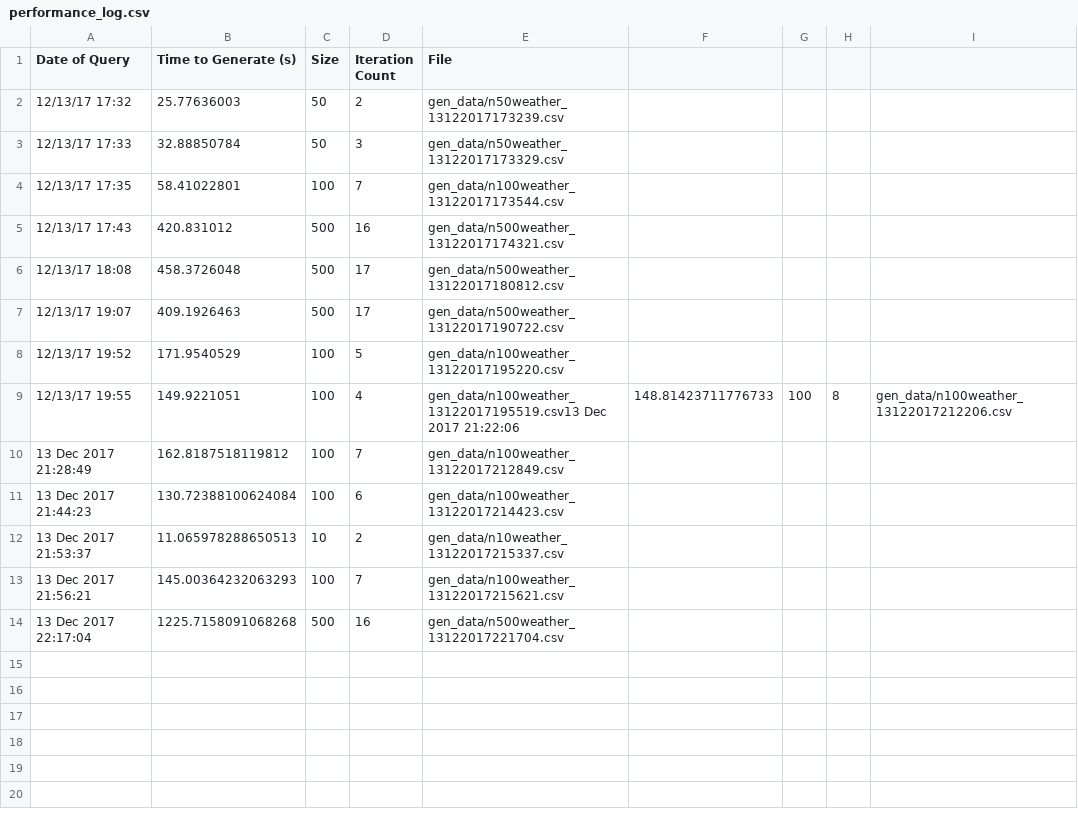
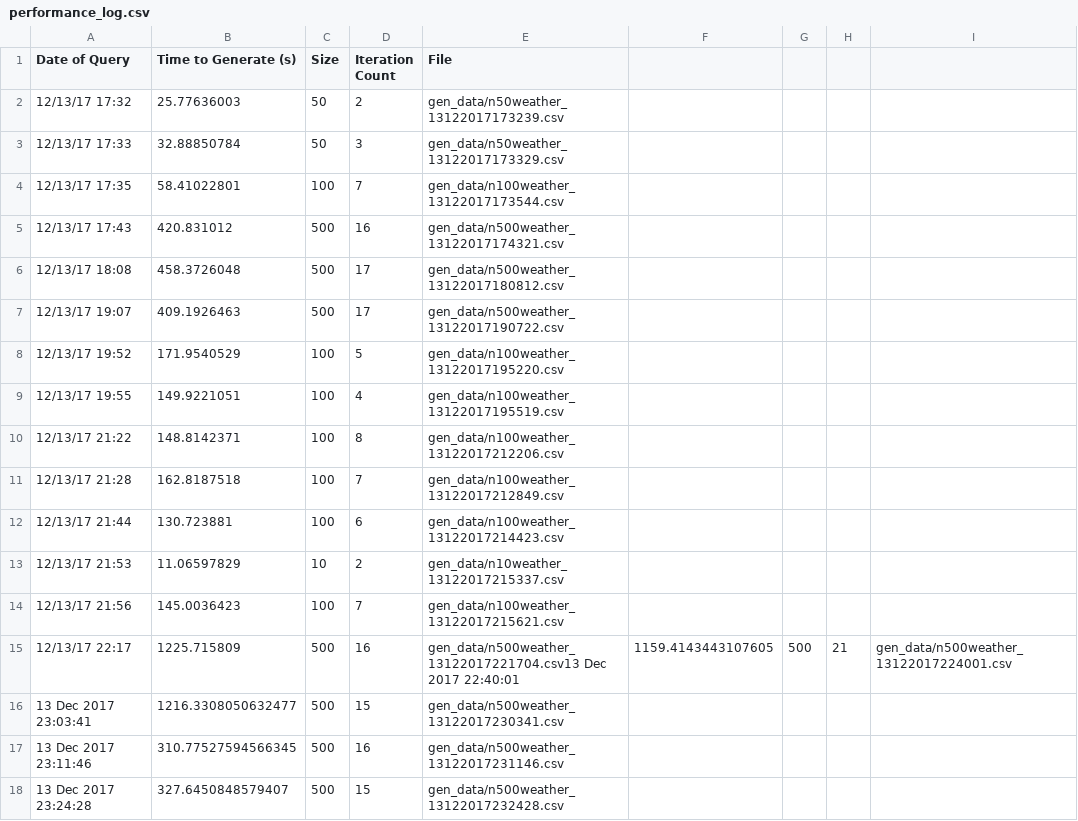
Before and after one commit to avlam/UCB-HW6, a CSV file: performance_log.csv, drawn as a sheet.

```diff
--- a/performance_log.csv
+++ b/performance_log.csv
@@ -8,7 +8,11 @@ Date of Query,Time to Generate (s),Size,Iteration Count,File
 12/13/17 19:52,171.9540529,100,5,gen_data/n100weather_13122017195220.csv
-12/13/17 19:55,149.9221051,100,4,gen_data/n100weather_13122017195519.csv13 Dec 2017 21:22:06,148.81423711776733,100,8,gen_data/n100weather_13122017212206.csv
-13 Dec 2017 21:28:49,162.8187518119812,100,7,gen_data/n100weather_13122017212849.csv
-13 Dec 2017 21:44:23,130.72388100624084,100,6,gen_data/n100weather_13122017214423.csv
-13 Dec 2017 21:53:37,11.065978288650513,10,2,gen_data/n10weather_13122017215337.csv
-13 Dec 2017 21:56:21,145.00364232063293,100,7,gen_data/n100weather_13122017215621.csv
-13 Dec 2017 22:17:04,1225.7158091068268,500,16,gen_data/n500weather_13122017221704.csv
+12/13/17 19:55,149.9221051,100,4,gen_data/n100weather_13122017195519.csv
+12/13/17 21:22,148.8142371,100,8,gen_data/n100weather_13122017212206.csv
+12/13/17 21:28,162.8187518,100,7,gen_data/n100weather_13122017212849.csv
+12/13/17 21:44,130.723881,100,6,gen_data/n100weather_13122017214423.csv
+12/13/17 21:53,11.06597829,10,2,gen_data/n10weather_13122017215337.csv
+12/13/17 21:56,145.0036423,100,7,gen_data/n100weather_13122017215621.csv
+12/13/17 22:17,1225.715809,500,16,gen_data/n500weather_13122017221704.csv13 Dec 2017 22:40:01,1159.4143443107605,500,21,gen_data/n500weather_13122017224001.csv
+13 Dec 2017 23:03:41,1216.3308050632477,500,15,gen_data/n500weather_13122017230341.csv
+13 Dec 2017 23:11:46,310.77527594566345,500,16,gen_data/n500weather_13122017231146.csv
+13 Dec 2017 23:24:28,327.6450848579407,500,15,gen_data/n500weather_13122017232428.csv
```
Also changed, not shown: failed_queries.csv, 11 other files.
